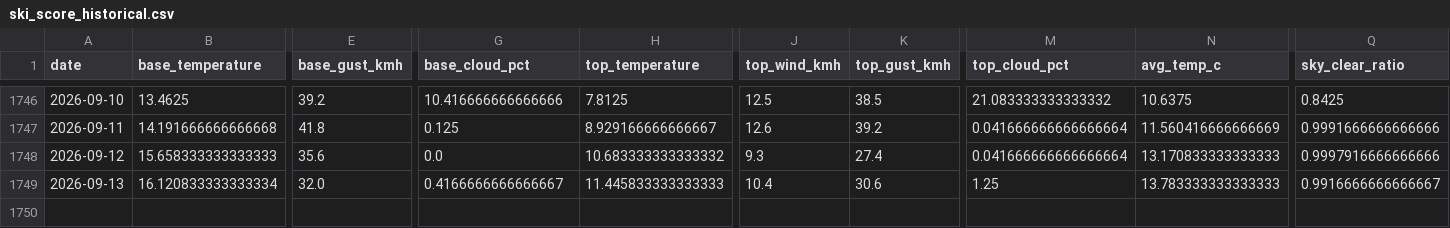
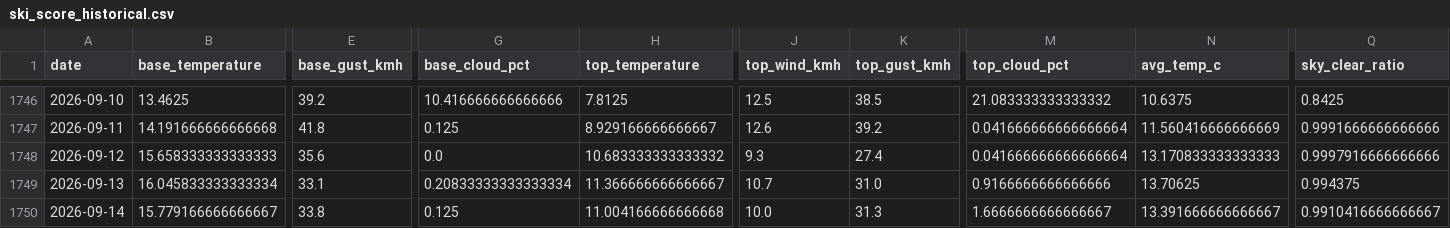
Before and after one commit to CeciliaRodriguez/sierra-nevada-ski-score, a CSV file: data/ski_score_historical.csv, drawn as a sheet; only a part is shown, gaps mark what is left out; rows hold the shown columns only; the diff covers the shown part only; the diff names each change by its address in the sheet, - before the commit and + after, or states it on an @@ line.

```diff
--- a/data/ski_score_historical.csv
+++ b/data/ski_score_historical.csv
-B1749 (base_temperature): 16.120833333333334
+B1749 (base_temperature): 16.045833333333334
-E1749 (base_gust_kmh): 32.0
+E1749 (base_gust_kmh): 33.1
-G1749 (base_cloud_pct): 0.4166666666666667
+G1749 (base_cloud_pct): 0.20833333333333334
-H1749 (top_temperature): 11.445833333333333
+H1749 (top_temperature): 11.366666666666667
-J1749 (top_wind_kmh): 10.4
+J1749 (top_wind_kmh): 10.7
-K1749 (top_gust_kmh): 30.6
+K1749 (top_gust_kmh): 31.0
-M1749 (top_cloud_pct): 1.25
+M1749 (top_cloud_pct): 0.9166666666666666
-N1749 (avg_temp_c): 13.783333333333333
+N1749 (avg_temp_c): 13.70625
-Q1749 (sky_clear_ratio): 0.9916666666666667
+Q1749 (sky_clear_ratio): 0.994375
+row 1750: 2026-09-14 | 15.779166666666667 | 33.8 | 0.125 | 11.004166666666668 | 10.0 | 31.3 | 1.6666666666666667 | 13.391666666666667 | 0.9910416666666667
```
Also changed, not shown: 1 edited cell elsewhere in this file, data/ski_data.csv.
